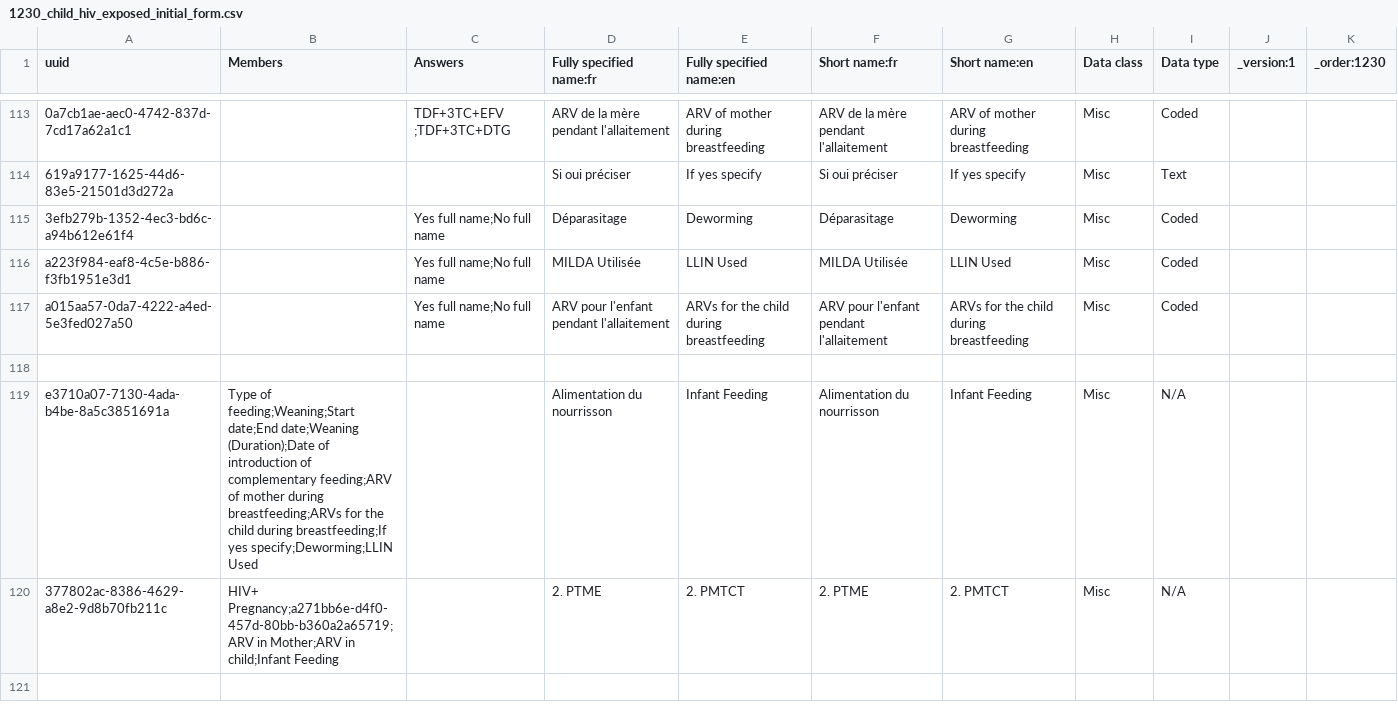
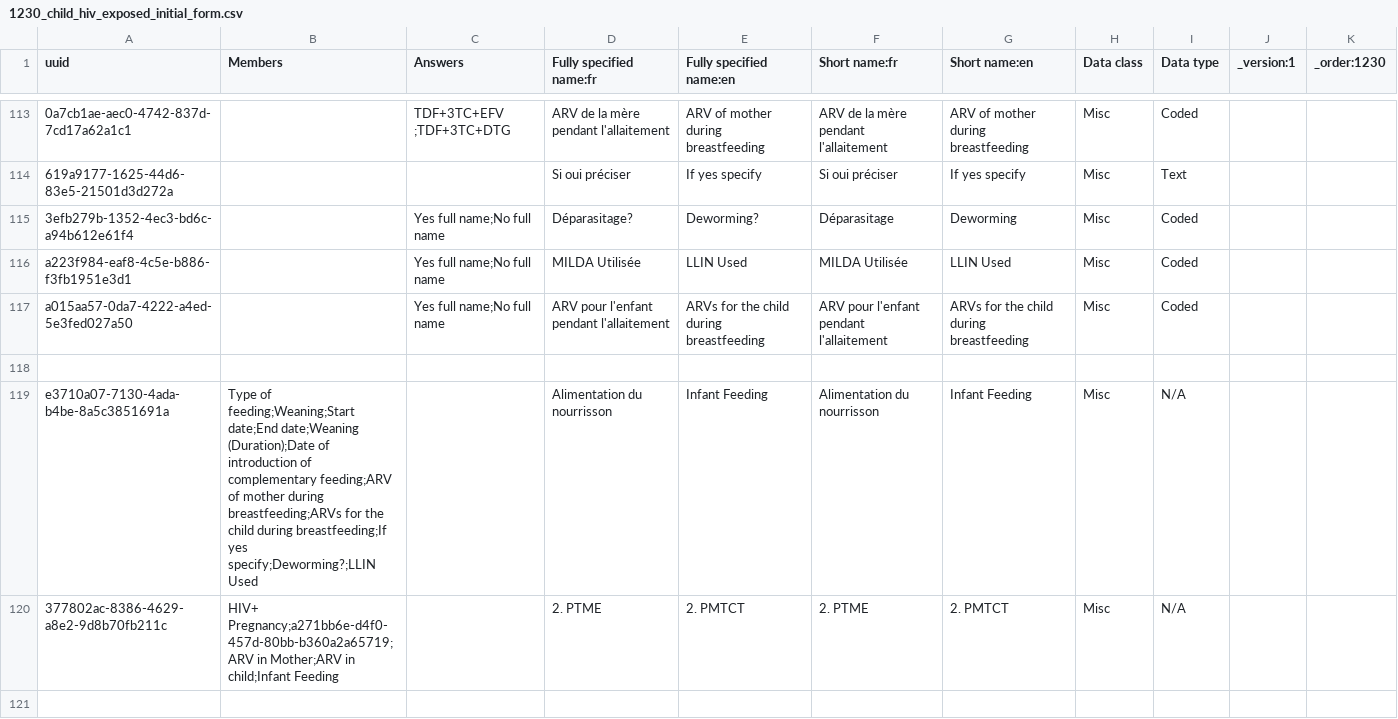
Before and after one commit to PLP-Consulting-CMR/standard-config, a CSV file: masterdata/configuration/concepts/1230_child_hiv_exposed_initial_form.csv, drawn as a sheet; only a part is shown, gaps mark what is left out; the diff names each change by its address in the sheet, - before the commit and + after, or states it on an @@ line.

Commit message:
1230_child_hiv_exposed_initial_form

```diff
--- a/masterdata/configuration/concepts/1230_child_hiv_exposed_initial_form.csv
+++ b/masterdata/configuration/concepts/1230_child_hiv_exposed_initial_form.csv
-D115 (Fully specified name:fr): Déparasitage
+D115 (Fully specified name:fr): Déparasitage?
-E115 (Fully specified name:en): Deworming
+E115 (Fully specified name:en): Deworming?
-B119 (Members): …breastfeeding;If yes specify;Deworming;LLIN Used
+B119 (Members): …breastfeeding;If yes specify;Deworming?;LLIN Used
```
